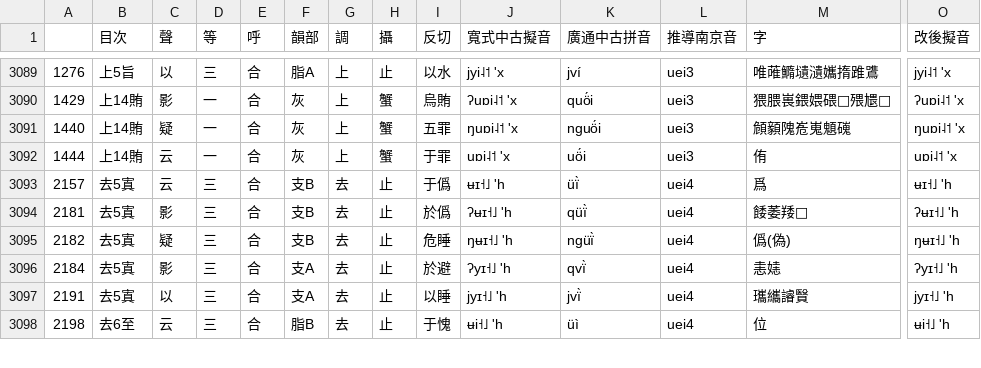
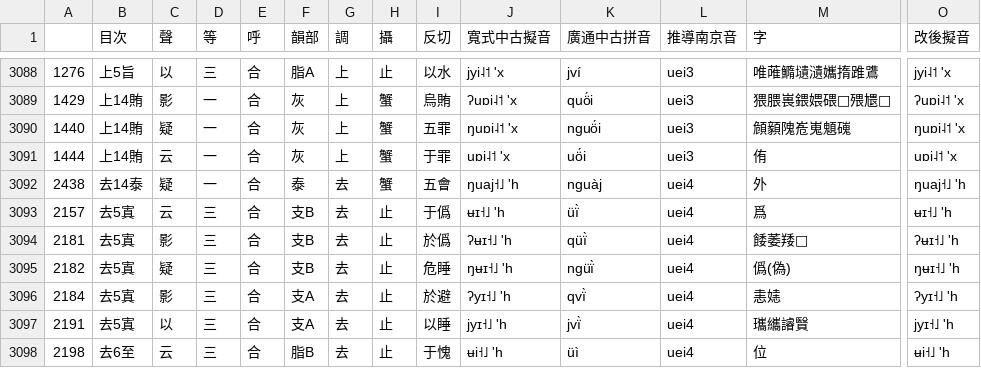
Before and after one commit to uliloewi/lang2jin1, a CSV file: Guangyun_Langjin_pulish_Alphabetic.2.0.csv, drawn as a sheet; only a part is shown, gaps mark what is left out; rows hold the shown columns only; the diff covers the shown part only; the diff names each change by its address in the sheet, - before the commit and + after, or states it on an @@ line.

```diff
--- a/Guangyun_Langjin_pulish_Alphabetic.2.0.csv
+++ b/Guangyun_Langjin_pulish_Alphabetic.2.0.csv
+row 3092: 2438 | 去14泰 | 疑 | 一 | 合 | 泰 | 去 | 蟹 | 五會 | ŋuaj˧˩ 'h | nguàj | uei4 | 外 | ŋuaj˧˩ 'h
```
Also changed, not shown: 2 added rows and 3 removed rows elsewhere in this file, 1 other file.
